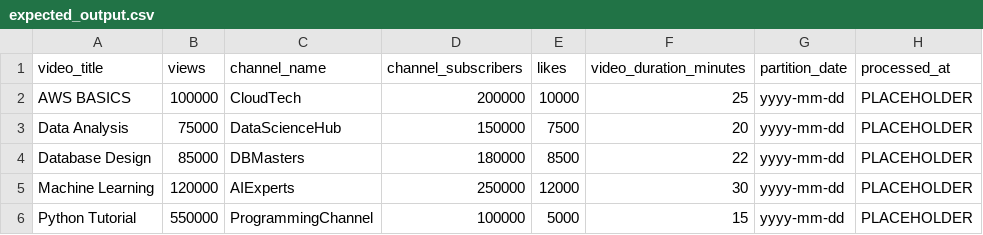
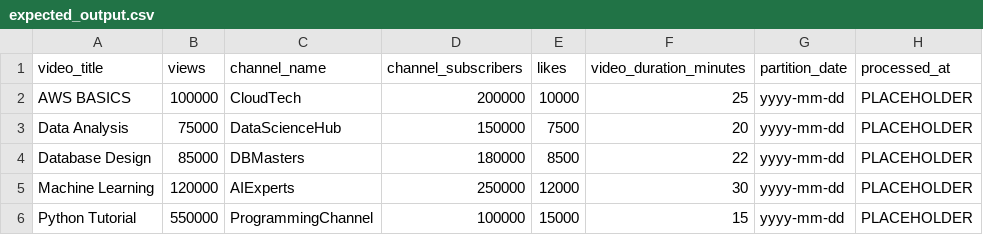
Before and after one commit to Karasu1t/claude-driven-schema-evolution, a CSV file: test_data/expected_output.csv, drawn as a sheet.

Commit message:
test_false2t2

```diff
--- a/test_data/expected_output.csv
+++ b/test_data/expected_output.csv
@@ -5,2 +5,2 @@ Database Design,85000,DBMasters,180000,8500,22,yyyy-mm-dd,PLACEHOLDER
 Machine Learning,120000,AIExperts,250000,12000,30,yyyy-mm-dd,PLACEHOLDER
-Python Tutorial,550000,ProgrammingChannel,100000,5000,15,yyyy-mm-dd,PLACEHOLDER
+Python Tutorial,550000,ProgrammingChannel,100000,15000,15,yyyy-mm-dd,PLACEHOLDER
```
